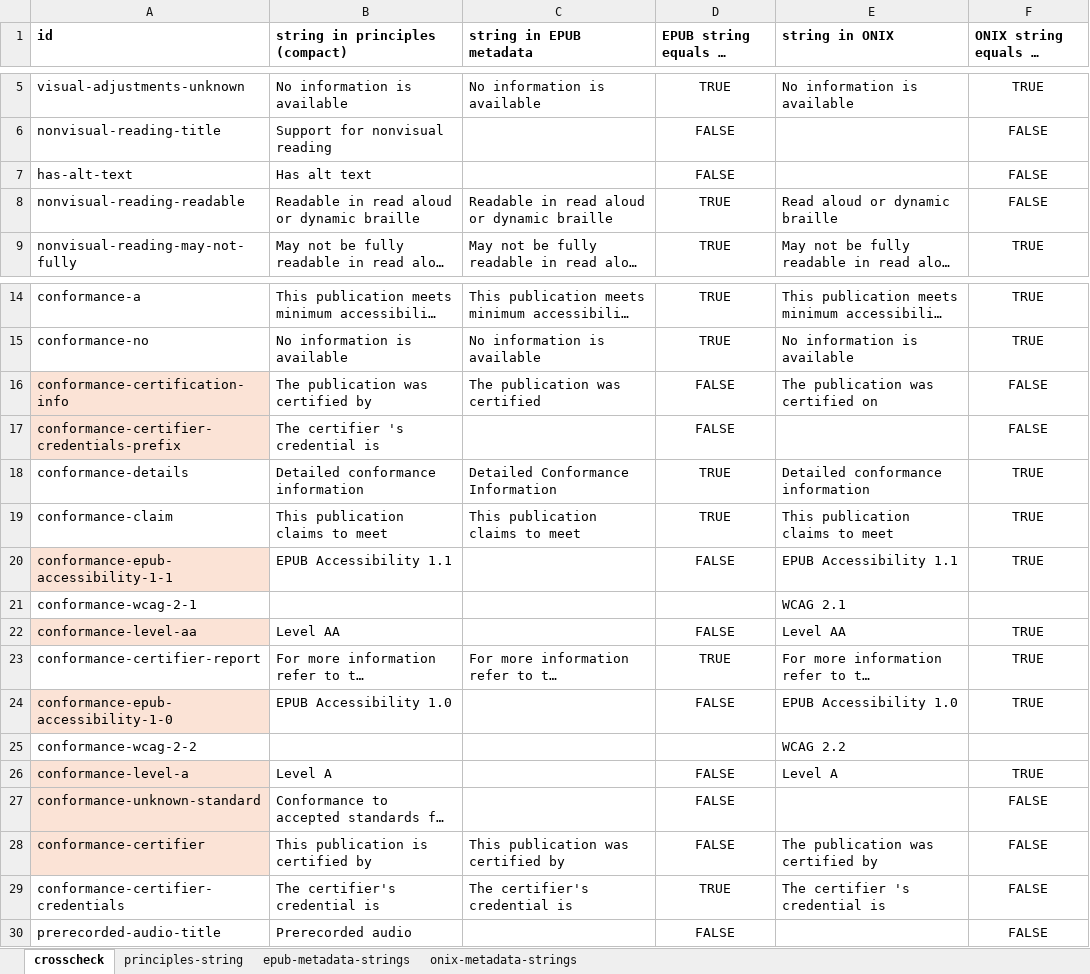
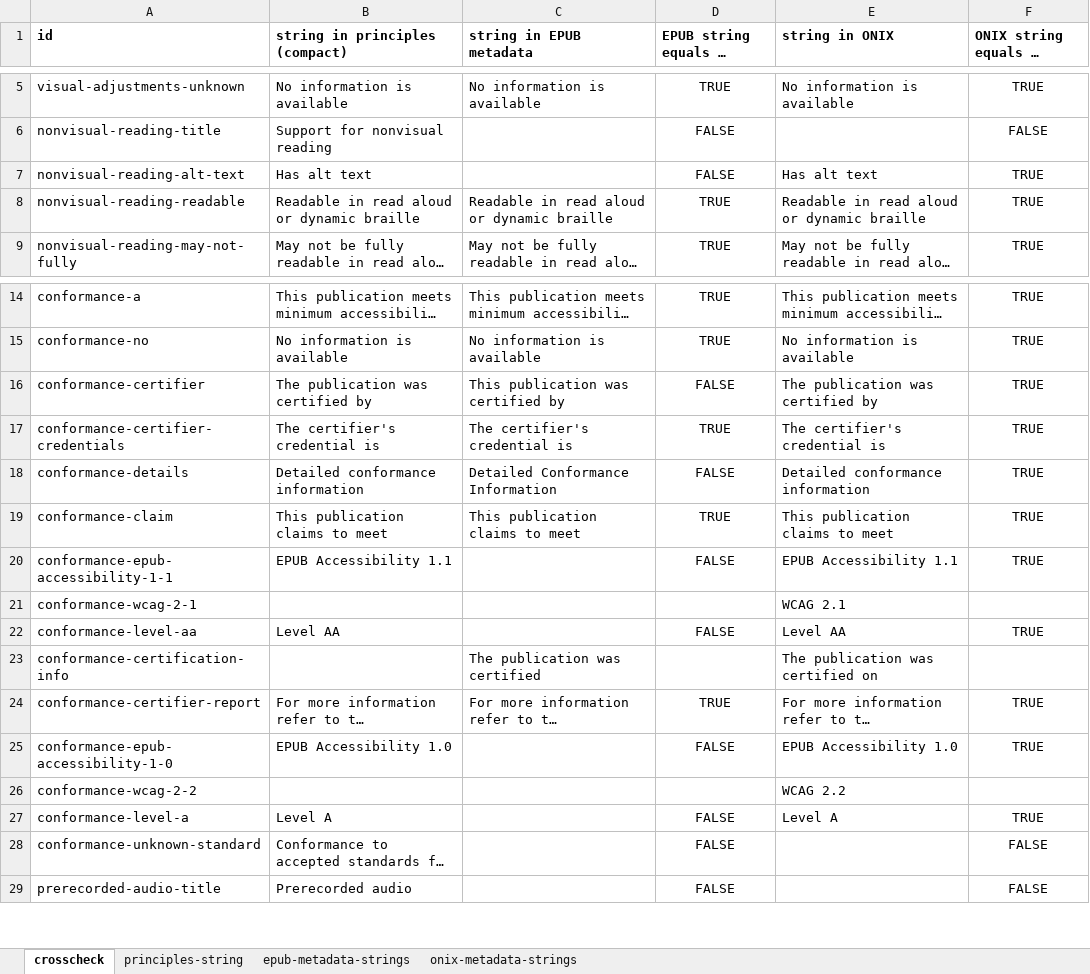
Before and after one commit to w3c/publ-a11y, an Excel workbook: a11y-meta-display-guide/2.0/draft/localizations/crosscheck strings epub-onix-canonical_json.xlsx, sheet crosscheck, drawn as a sheet; only a part is shown, gaps mark what is left out; long unchanged cells end in …; values as stored, in another font and other column widths than the file's, no borders; conditional formats not drawn; removed rows and columns are numbered as before the commit, all else as after; the diff covers the shown part only; the diff names each change by its address in the sheet, - before the commit and + after, or states it on an @@ line.

Commit message:
updating crosscheck

```diff
--- a/a11y-meta-display-guide/2.0/draft/localizations/crosscheck strings epub-onix-canonical_json.xlsx (sheet crosscheck)
+++ b/a11y-meta-display-guide/2.0/draft/localizations/crosscheck strings epub-onix-canonical_json.xlsx (sheet crosscheck)
-row 7: has-alt-text | Has alt text |  | FALSE |  | FALSE
+row 7: nonvisual-reading-alt-text | Has alt text |  | FALSE | Has alt text | TRUE
-E8 (string in ONIX): Read aloud or dynamic braille
+E8 (string in ONIX): Readable in read aloud or dynamic braille
-F8: FALSE
+F8: TRUE
-A16 (id): conformance-certification-info
+A16 (id): conformance-certifier
-A16 fill: #FBE3D6
+A16 fill: none
-C16 (string in EPUB metadata): The publication was certified
+C16 (string in EPUB metadata): This publication was certified by
-E16 (string in ONIX): The publication was certified on
+E16 (string in ONIX): The publication was certified by
-F16: FALSE
+F16: TRUE
-row 17: conformance-certifier-credentials-prefix | The certifier 's credential is |  | FALSE |  | FALSE
+row 17: conformance-certifier-credentials | The certifier's credential is | The certifier's credential is | TRUE | The certifier's credential is | TRUE
-D18: TRUE
+D18: FALSE
-A20 fill: #FBE3D6
+A20 fill: none
-A22 fill: #FBE3D6
+A22 fill: none
+row 23: conformance-certification-info |  | The publication was certified |  | The publication was certified on
-A25 fill: #FBE3D6
+A25 fill: none
-A27:A28 fill: #FBE3D6
+A27:A28 fill: none
-row 28: conformance-certifier | This publication is certified by | This publication was certified by | FALSE | The publication was certified by | FALSE
-row 29: conformance-certifier-credentials | The certifier's credential is | The certifier's credential is | TRUE | The certifier 's credential is | FALSE
```
Also changed, not shown: 3 edited cells and cell formats elsewhere in this sheet, sheet principles-string, sheet onix-metadata-strings, sheet epub-metadata-strings, formulas that keep their value.
